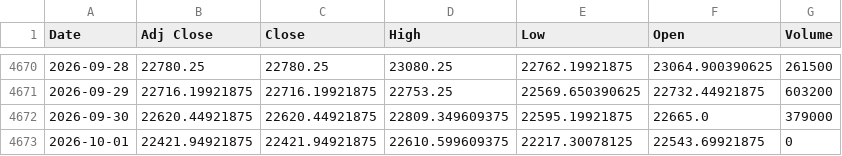
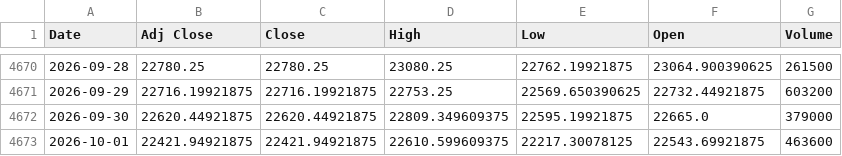
Before and after one commit to harshdixit84-MB/Historical-data-Vs-Current-Scenario, a CSV file: data/nifty50.csv, drawn as a sheet; only a part is shown, gaps mark what is left out.

```diff
--- a/data/nifty50.csv
+++ b/data/nifty50.csv
@@ -4672,2 +4672,2 @@ Date,Adj Close,Close,High,Low,Open,Volume
 2026-09-30,22620.44921875,22620.44921875,22809.349609375,22595.19921875,22665.0,379000
-2026-10-01,22421.94921875,22421.94921875,22610.599609375,22217.30078125,22543.69921875,0
+2026-10-01,22421.94921875,22421.94921875,22610.599609375,22217.30078125,22543.69921875,463600
```
Also changed, not shown: data/sectors/nifty_auto.csv, data/sectors/nifty_bank.csv, 10 other files.
